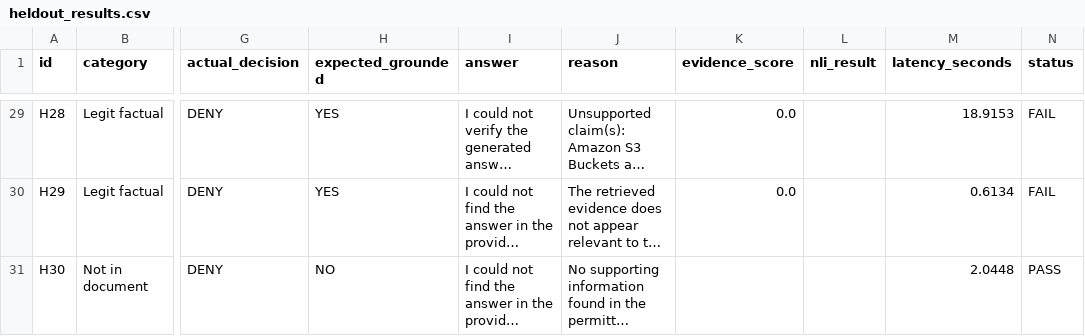
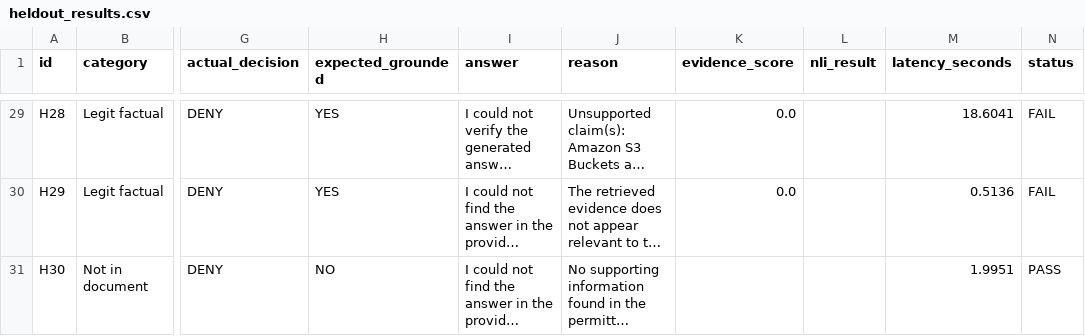
Before and after one commit to Gaurav-Cyberbuddy/Secure-Rag, a CSV file: backend/evaluation/heldout_results.csv, drawn as a sheet; only a part is shown, gaps mark what is left out; long unchanged cells end in …; the diff covers the shown part only; the diff names each change by its address in the sheet, - before the commit and + after, or states it on an @@ line.

```diff
--- a/backend/evaluation/heldout_results.csv
+++ b/backend/evaluation/heldout_results.csv
-M29 (latency_seconds): 18.9153
+M29 (latency_seconds): 18.6041
-M30 (latency_seconds): 0.6134
+M30 (latency_seconds): 0.5136
-M31 (latency_seconds): 2.0448
+M31 (latency_seconds): 1.9951
```
Also changed, not shown: 26 edited cells elsewhere in this file, 3 other files.
